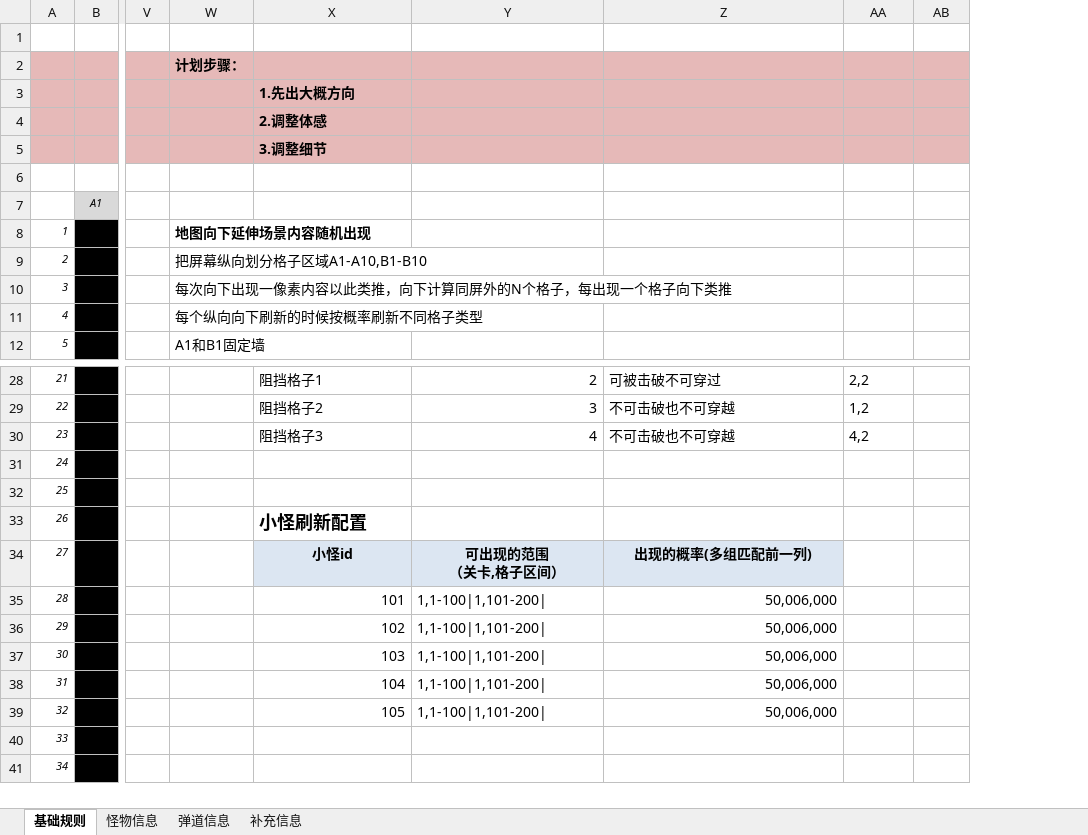
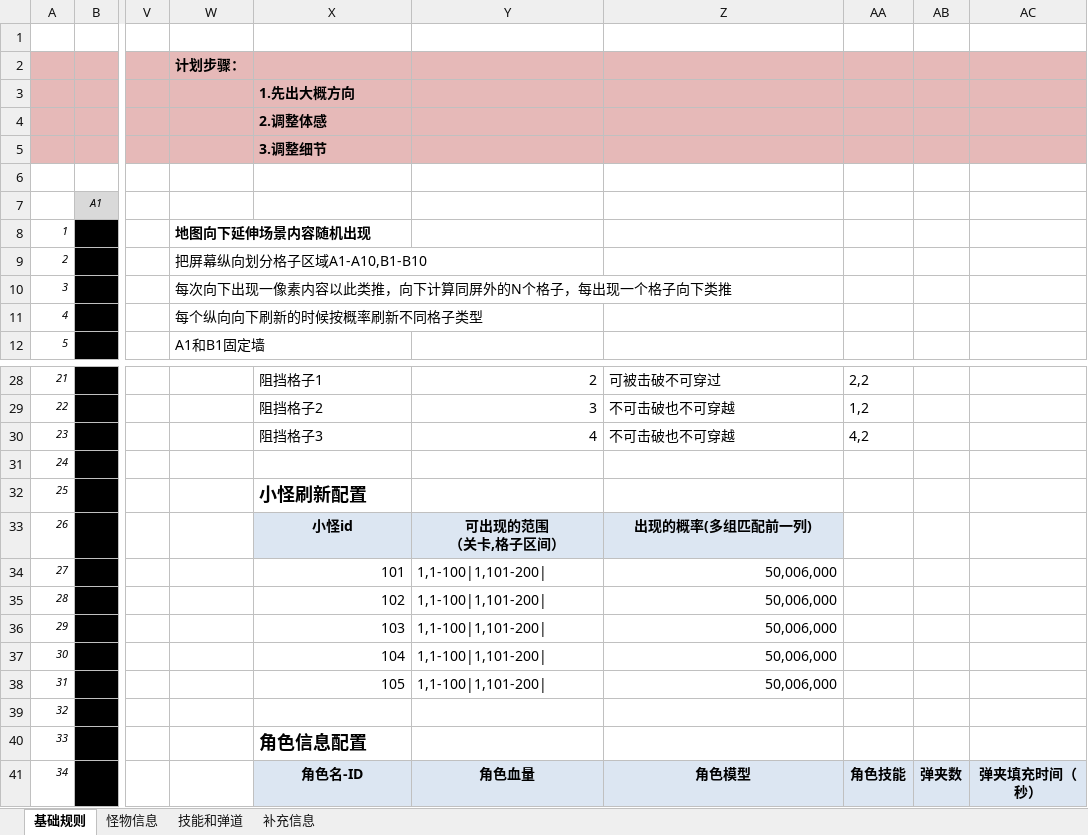
Before and after one commit to cabala3300/Downwell, an Excel workbook: scheme/scheme.xlsx, sheet 基础规则, drawn as a sheet; only a part is shown, gaps mark what is left out; values as stored, in another font and other column widths than the file's, no borders; ↵ is a line break in a cell; the diff covers the shown part only; the diff names each change by its address in the sheet, - before the commit and + after, or states it on an @@ line.

Commit message:
Update scheme.xlsx
补充角色描述

```diff
--- a/scheme/scheme.xlsx (sheet 基础规则)
+++ b/scheme/scheme.xlsx (sheet 基础规则)
-sheet tab: 弹道信息
+sheet tab: 技能和弹道
+column AC, row 41: 弹夹填充时间（秒）
-X32: (empty)
+X32: 小怪刷新配置
-X33: 小怪刷新配置
+X33: 小怪id
-X33:Z33 fill: none
+X33:Z33 fill: #DCE6F2
@@ X33 text size: smaller, alignment: left → center @@
-Y33: (empty)
+Y33: 可出现的范围 ↵ （关卡,格子区间）
-Z33: (empty)
+Z33: 出现的概率(多组匹配前一列)
-X34: 小怪id
+X34: 101
@@ X34:Z34 fill: #DCE6F2 → none, bold: on → off @@
-X34 alignment: center
+X34 alignment: right
-Y34: 可出现的范围 ↵ （关卡,格子区间）
+Y34: 1,1-100|1,101-200|
-Y34 alignment: center
+Y34 alignment: left
-Z34: 出现的概率(多组匹配前一列)
+Z34: 50,006,000
-Z34 alignment: center
+Z34 alignment: right
-X35: 101
+X35: 102
-X36: 102
+X36: 103
-X37: 103
+X37: 104
-X38: 104
+X38: 105
-X39: 105
+X39: (empty)
-Y39: 1,1-100|1,101-200|
+Y39: (empty)
-Z39: 50,006,000
+Z39: (empty)
-X40: (empty)
+X40: 角色信息配置
-X41: (empty)
+X41: 角色名-ID
-X41:AB41 fill: none
+X41:AB41 fill: #DCE6F2
-Y41: (empty)
+Y41: 角色血量
-Z41: (empty)
+Z41: 角色模型
-AA41: (empty)
+AA41: 角色技能
-AB41: (empty)
+AB41: 弹夹数
```
Also changed, not shown: 10 edited cells elsewhere in this sheet, sheet 补充信息.
